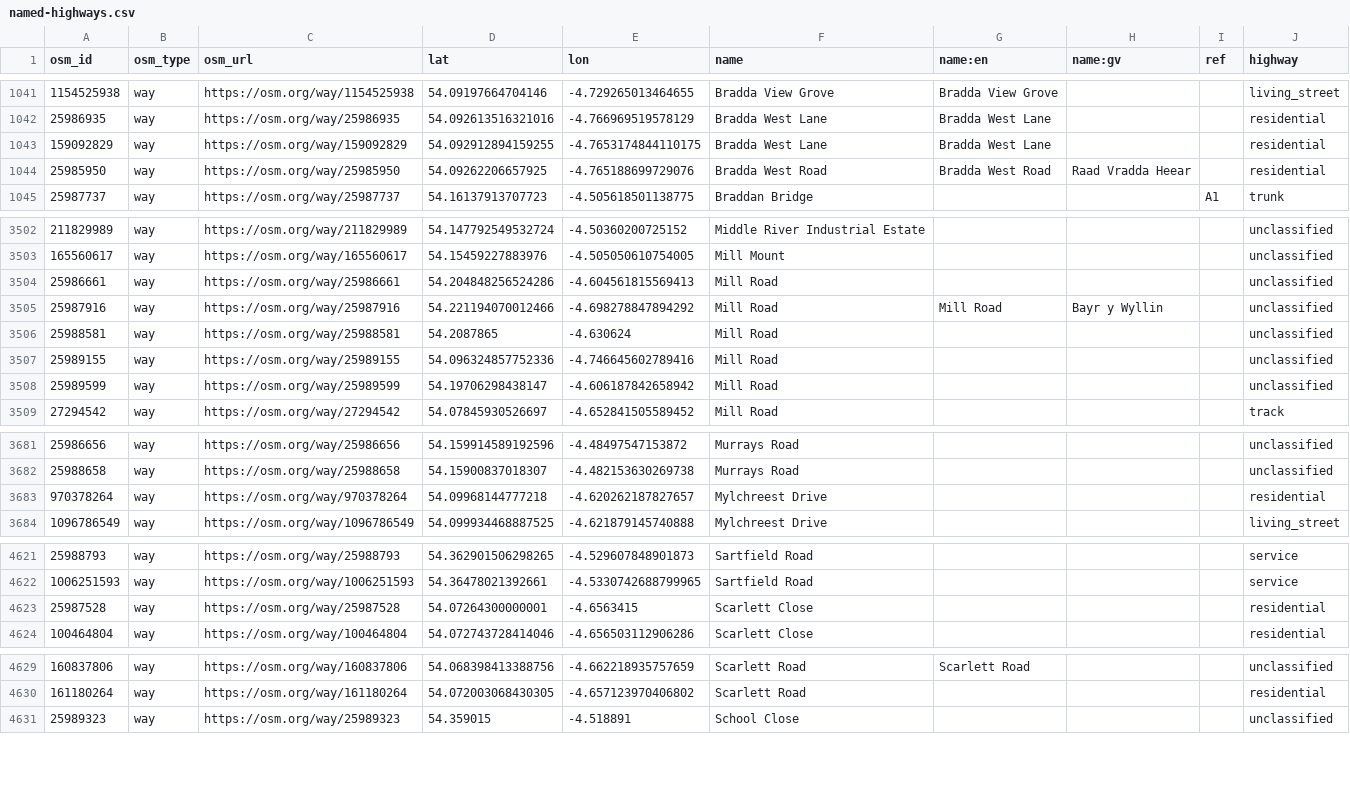
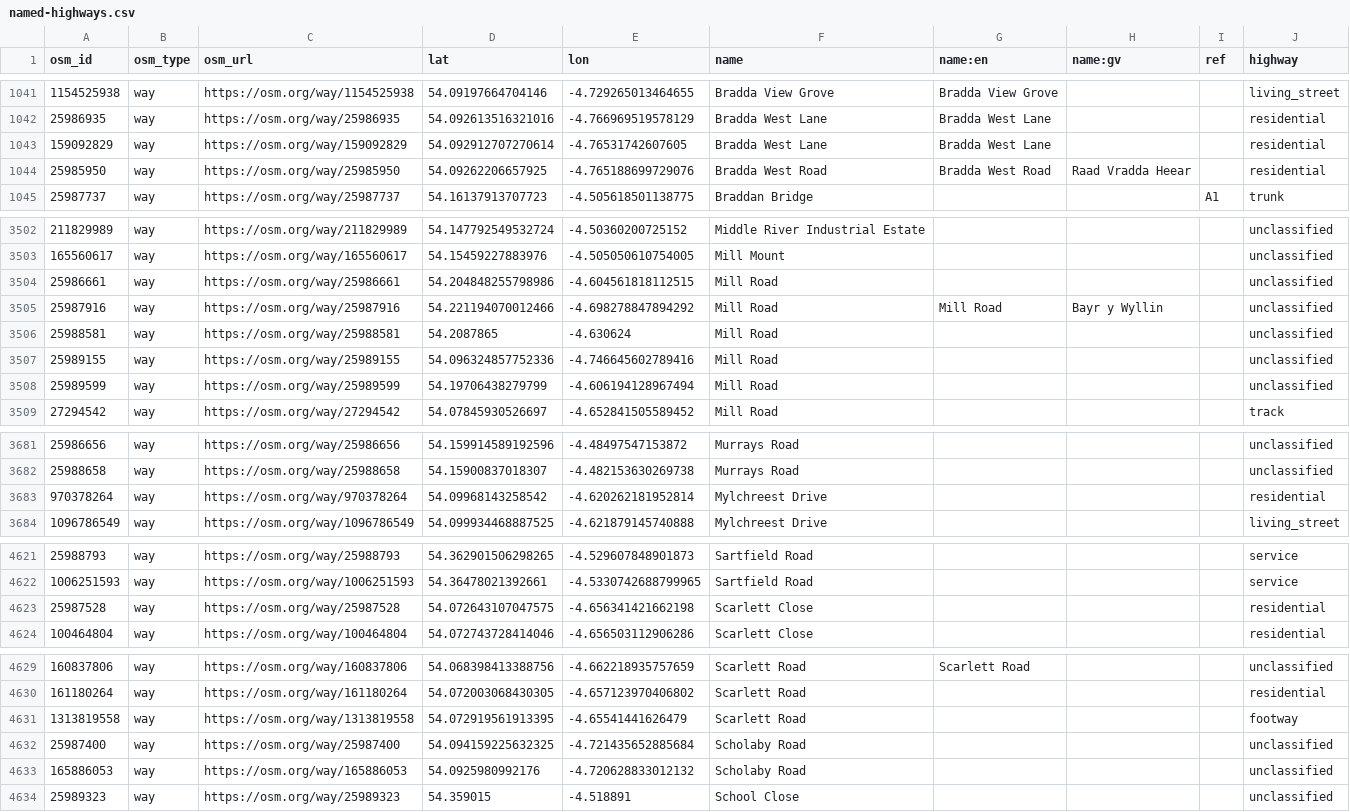
Before and after one commit to dankarran/isleofman-opendata, a CSV file: data/openstreetmap/outputs/named-highways/named-highways.csv, drawn as a sheet; only a part is shown, gaps mark what is left out.

```diff
--- a/data/openstreetmap/outputs/named-highways/named-highways.csv
+++ b/data/openstreetmap/outputs/named-highways/named-highways.csv
@@ -1042,3 +1042,3 @@
 "25986935","way","https://osm.org/way/25986935","54.092613516321016","-4.766969519578129","Bradda West Lane","Bradda West Lane","","","residential"
-"159092829","way","https://osm.org/way/159092829","54.092912894159255","-4.7653174844110175","Bradda West Lane","Bradda West Lane","","","residential"
+"159092829","way","https://osm.org/way/159092829","54.092912707270614","-4.76531742607605","Bradda West Lane","Bradda West Lane","","","residential"
 "25985950","way","https://osm.org/way/25985950","54.09262206657925","-4.765188699729076","Bradda West Road","Bradda West Road","Raad Vradda Heear","","residential"
@@ -3503,3 +3503,3 @@
 "165560617","way","https://osm.org/way/165560617","54.15459227883976","-4.505050610754005","Mill Mount","","","","unclassified"
-"25986661","way","https://osm.org/way/25986661","54.204848256524286","-4.604561815569413","Mill Road","","","","unclassified"
+"25986661","way","https://osm.org/way/25986661","54.204848255798986","-4.604561818112515","Mill Road","","","","unclassified"
 "25987916","way","https://osm.org/way/25987916","54.221194070012466","-4.698278847894292","Mill Road","Mill Road","Bayr y Wyllin","","unclassified"
@@ -3507,3 +3507,3 @@
 "25989155","way","https://osm.org/way/25989155","54.096324857752336","-4.746645602789416","Mill Road","","","","unclassified"
-"25989599","way","https://osm.org/way/25989599","54.19706298438147","-4.606187842658942","Mill Road","","","","unclassified"
+"25989599","way","https://osm.org/way/25989599","54.19706438279799","-4.606194128967494","Mill Road","","","","unclassified"
 "27294542","way","https://osm.org/way/27294542","54.07845930526697","-4.652841505589452","Mill Road","","","","track"
@@ -3682,3 +3682,3 @@
 "25988658","way","https://osm.org/way/25988658","54.15900837018307","-4.482153630269738","Murrays Road","","","","unclassified"
-"970378264","way","https://osm.org/way/970378264","54.09968144777218","-4.620262187827657","Mylchreest Drive","","","","residential"
+"970378264","way","https://osm.org/way/970378264","54.09968143258542","-4.620262181952814","Mylchreest Drive","","","","residential"
 "1096786549","way","https://osm.org/way/1096786549","54.099934468887525","-4.621879145740888","Mylchreest Drive","","","","living_street"
@@ -4622,3 +4622,3 @@
 "1006251593","way","https://osm.org/way/1006251593","54.36478021392661","-4.5330742688799965","Sartfield Road","","","","service"
-"25987528","way","https://osm.org/way/25987528","54.07264300000001","-4.6563415","Scarlett Close","","","","residential"
+"25987528","way","https://osm.org/way/25987528","54.072643107047575","-4.656341421662198","Scarlett Close","","","","residential"
 "100464804","way","https://osm.org/way/100464804","54.072743728414046","-4.656503112906286","Scarlett Close","","","","residential"
@@ -4630,2 +4630,5 @@
 "161180264","way","https://osm.org/way/161180264","54.072003068430305","-4.657123970406802","Scarlett Road","","","","residential"
+"1313819558","way","https://osm.org/way/1313819558","54.072919561913395","-4.65541441626479","Scarlett Road","","","","footway"
+"25987400","way","https://osm.org/way/25987400","54.094159225632325","-4.721435652885684","Scholaby Road","","","","unclassified"
+"165886053","way","https://osm.org/way/165886053","54.0925980992176","-4.720628833012132","Scholaby Road","","","","unclassified"
 "25989323","way","https://osm.org/way/25989323","54.359015","-4.518891","School Close","","","","unclassified"
```
Also changed, not shown: data/openstreetmap/outputs/addresses/addresses.csv, data/openstreetmap/outputs/manx-names/manx-names.csv, 30 other files.
